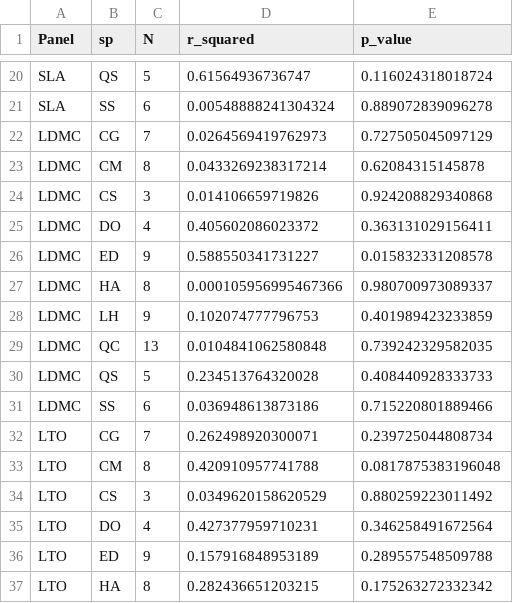
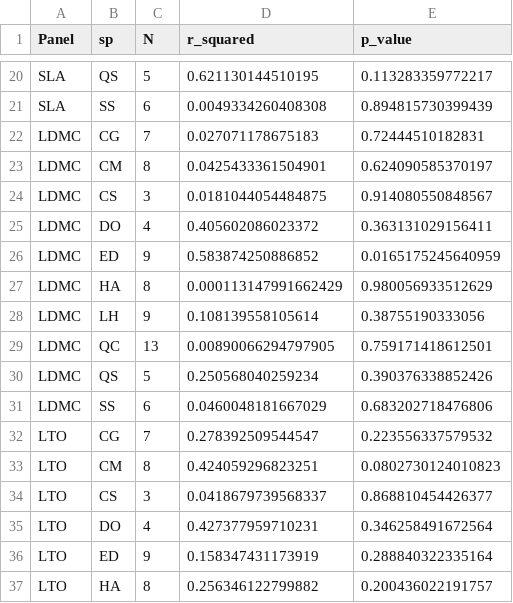
Before and after one commit to Jingyangecnu/AoB-decoupling-ITV-richness, a CSV file: tables/TableS3_species_slopes_singletrait.csv, drawn as a sheet; only a part is shown, gaps mark what is left out; the diff covers the shown part only.

```diff
--- a/tables/TableS3_species_slopes_singletrait.csv
+++ b/tables/TableS3_species_slopes_singletrait.csv
@@ -20,18 +20,18 @@
-"SLA","QS",5,0.61564936736747,0.116024318018724
-"SLA","SS",6,0.00548888241304324,0.889072839096278
-"LDMC","CG",7,0.0264569419762973,0.727505045097129
-"LDMC","CM",8,0.0433269238317214,0.62084315145878
-"LDMC","CS",3,0.014106659719826,0.924208829340868
+"SLA","QS",5,0.621130144510195,0.113283359772217
+"SLA","SS",6,0.0049334260408308,0.894815730399439
+"LDMC","CG",7,0.027071178675183,0.72444510182831
+"LDMC","CM",8,0.0425433361504901,0.624090585370197
+"LDMC","CS",3,0.0181044054484875,0.914080550848567
 "LDMC","DO",4,0.405602086023372,0.363131029156411
-"LDMC","ED",9,0.588550341731227,0.015832331208578
-"LDMC","HA",8,0.000105956995467366,0.980700973089337
-"LDMC","LH",9,0.102074777796753,0.401989423233859
-"LDMC","QC",13,0.0104841062580848,0.739242329582035
-"LDMC","QS",5,0.234513764320028,0.408440928333733
-"LDMC","SS",6,0.036948613873186,0.715220801889466
-"LTO","CG",7,0.262498920300071,0.239725044808734
-"LTO","CM",8,0.420910957741788,0.0817875383196048
-"LTO","CS",3,0.0349620158620529,0.880259223011492
+"LDMC","ED",9,0.583874250886852,0.0165175245640959
+"LDMC","HA",8,0.000113147991662429,0.980056933512629
+"LDMC","LH",9,0.108139558105614,0.38755190333056
+"LDMC","QC",13,0.00890066294797905,0.759171418612501
+"LDMC","QS",5,0.250568040259234,0.390376338852426
+"LDMC","SS",6,0.0460048181667029,0.683202718476806
+"LTO","CG",7,0.278392509544547,0.223556337579532
+"LTO","CM",8,0.424059296823251,0.0802730124010823
+"LTO","CS",3,0.0418679739568337,0.868810454426377
 "LTO","DO",4,0.427377959710231,0.346258491672564
-"LTO","ED",9,0.157916848953189,0.289557548509788
-"LTO","HA",8,0.282436651203215,0.175263272332342
+"LTO","ED",9,0.158347431173919,0.288840322335164
+"LTO","HA",8,0.256346122799882,0.200436022191757
```
Also changed, not shown: 166 edited cells elsewhere in this file, tables/TableS2_composition_LRT.csv, 11 other files.
